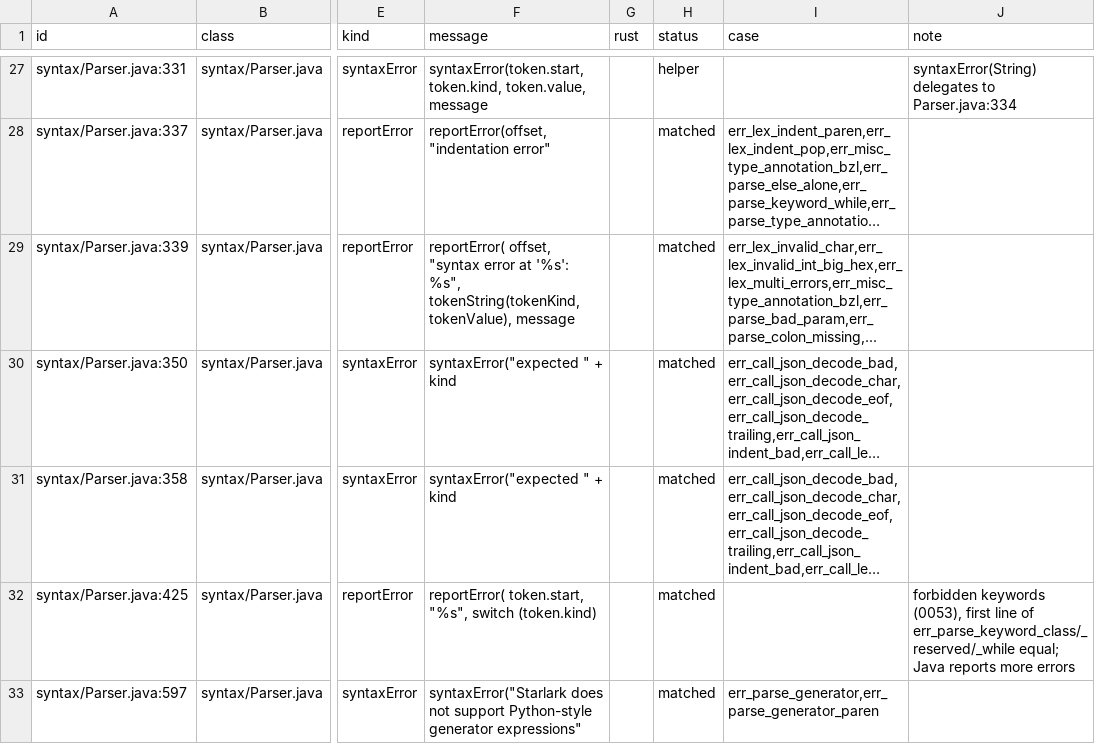
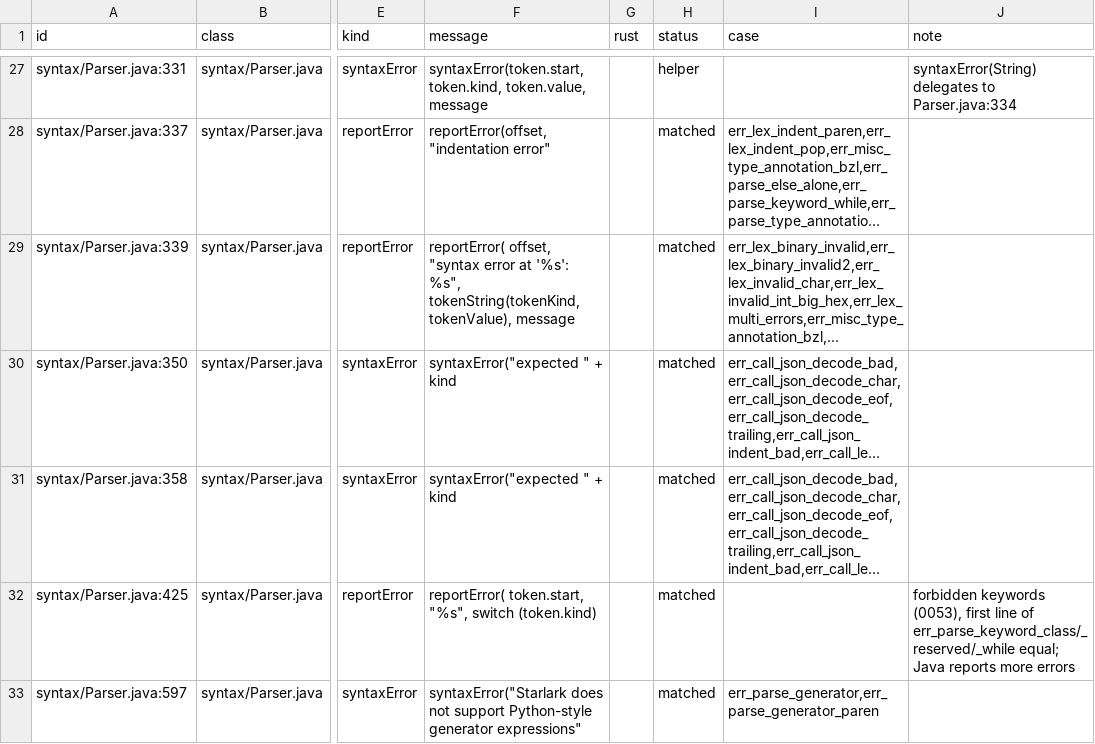
Before and after one commit to liamwarfield/blaze, a TSV file: docs/starlark-errors.tsv, drawn as a sheet; only a part is shown, gaps mark what is left out; long unchanged cells end in …; the diff covers the shown part only; the diff names each change by its address in the sheet, - before the commit and + after, or states it on an @@ line.

```diff
--- a/docs/starlark-errors.tsv
+++ b/docs/starlark-errors.tsv
-I29 (case): err_lex_invalid_char,err_lex_invalid_int_big_hex,err_lex_multi_errors,err_misc_type_annotation_bzl,err_parse_bad_param,err_parse_colon_missing,...
+I29 (case): err_lex_binary_invalid,err_lex_binary_invalid2,err_lex_invalid_char,err_lex_invalid_int_big_hex,err_lex_multi_errors,err_misc_type_annotation_bzl,...
```
Also changed, not shown: 56 edited cells elsewhere in this file, 3 other files.
